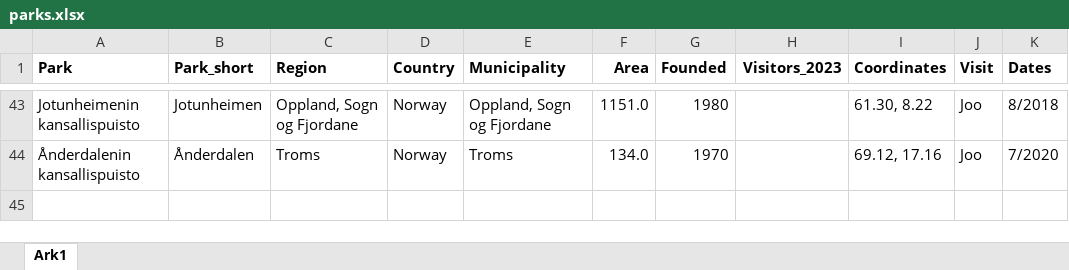
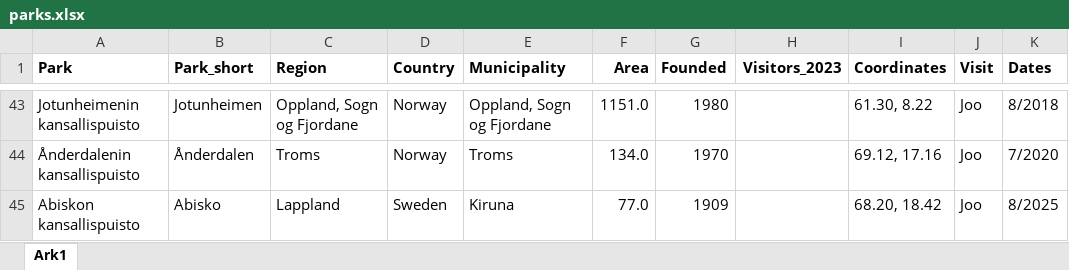
Before and after one commit to petrusk4/finnish-national-parks, an Excel workbook: data/parks.xlsx, sheet Ark1, drawn as a sheet; only a part is shown, gaps mark what is left out; values as stored, in another font and other column widths than the file's, no borders; the diff names each change by its address in the sheet, - before the commit and + after, or states it on an @@ line.

Commit message:
Added Abisko.

```diff
--- a/data/parks.xlsx (sheet Ark1)
+++ b/data/parks.xlsx (sheet Ark1)
+row 45: Abiskon kansallispuisto | Abisko | Lappland | Sweden | Kiruna | 77.0 | 1909 |  | 68.20, 18.42 | Joo | 8/2025
```
Also changed, not shown: 3 other files.
